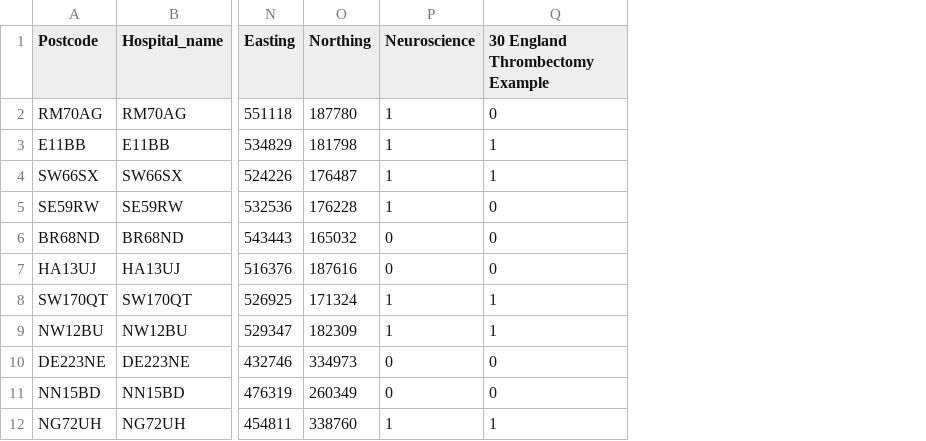
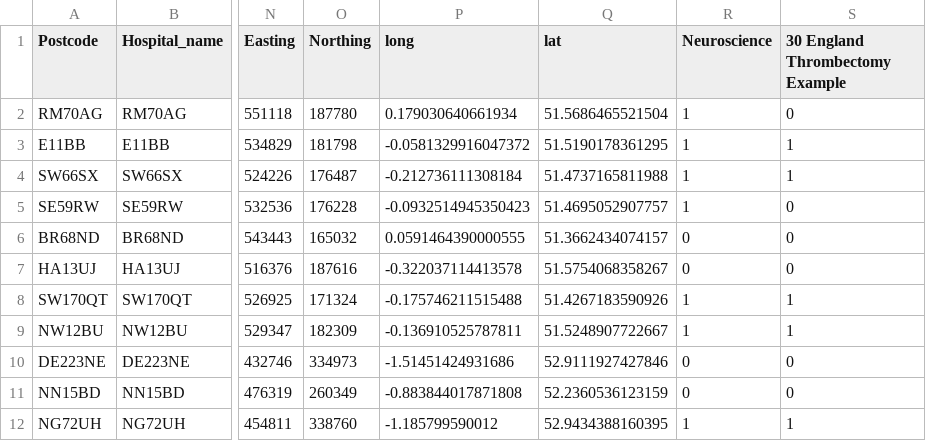
Before and after one commit to samuel-book/skeleton-pathway-model, a CSV file: data/stroke_hospitals_2022.csv, drawn as a sheet; only a part is shown, gaps mark what is left out; the diff names each change by its address in the sheet, - before the commit and + after, or states it on an @@ line.

Commit message:
Add lat and long

```diff
--- a/data/stroke_hospitals_2022.csv
+++ b/data/stroke_hospitals_2022.csv
+column P (long), rows 2-12: 0.179030640661934 | -0.0581329916047372 | -0.212736111308184 | -0.0932514945350423 | 0.0591464390000555 | -0.322037114413578 | -0.175746211515488 | -0.136910525787811 | -1.51451424931686 | -0.883844017871808 | -1.185799590012
+column Q (lat), rows 2-12: 51.5686465521504 | 51.5190178361295 | 51.4737165811988 | 51.4695052907757 | 51.3662434074157 | 51.5754068358267 | 51.4267183590926 | 51.5248907722667 | 52.9111927427846 | 52.2360536123159 | 52.9434388160395
```
